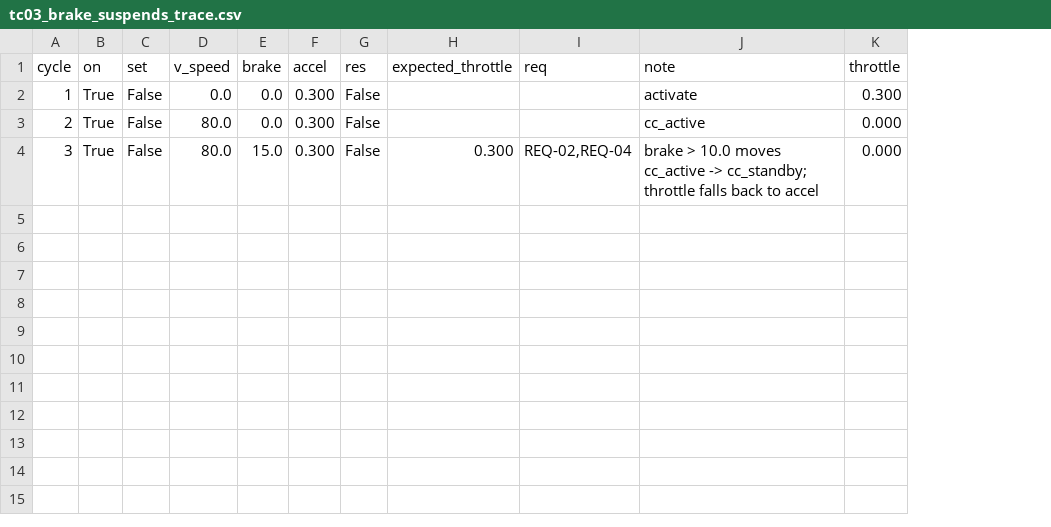
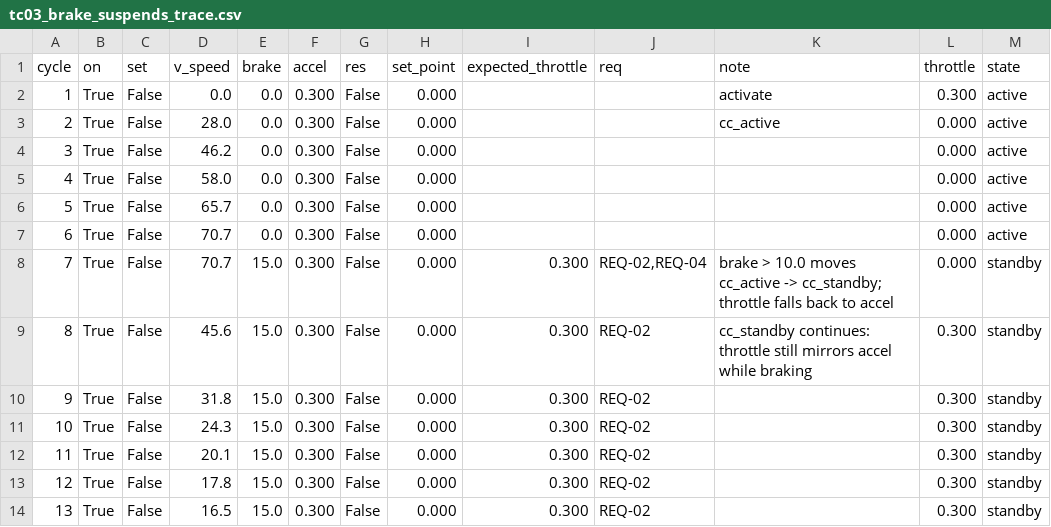
Before and after one commit to alexp25/scade-labs, a CSV file: src/lab3_2/starter/CruiseControl/results/tc03_brake_suspends_trace.csv, drawn as a sheet; addresses are those after the commit; the diff names each change by its address in the sheet, - before the commit and + after, or states it on an @@ line.

```diff
--- a/src/lab3_2/starter/CruiseControl/results/tc03_brake_suspends_trace.csv
+++ b/src/lab3_2/starter/CruiseControl/results/tc03_brake_suspends_trace.csv
+column H (set_point), rows 2-4: all 0.000
+column M (state), rows 2-4: all active
-D3 (v_speed): 80.0
+D3 (v_speed): 28.0
-D4 (v_speed): 80.0
+D4 (v_speed): 46.2
-E4 (brake): 15.0
+E4 (brake): 0.0
-I4 (expected_throttle): 0.300
+I4 (expected_throttle): (empty)
-J4 (req): REQ-02,REQ-04
+J4 (req): (empty)
-K4 (note): brake > 10.0 moves cc_active -> cc_standby; throttle falls back to accel
+K4 (note): (empty)
+row 5: 4 | True | False | 58.0 | 0.0 | 0.300 | False | 0.000 |  |  |  | 0.000 | active
+row 6: 5 | True | False | 65.7 | 0.0 | 0.300 | False | 0.000 |  |  |  | 0.000 | active
+row 7: 6 | True | False | 70.7 | 0.0 | 0.300 | False | 0.000 |  |  |  | 0.000 | active
+row 8: 7 | True | False | 70.7 | 15.0 | 0.300 | False | 0.000 | 0.300 | REQ-02,REQ-04 | brake > 10.0 moves cc_active -> cc_standby; throttle falls back to accel | 0.000 | standby
+row 9: 8 | True | False | 45.6 | 15.0 | 0.300 | False | 0.000 | 0.300 | REQ-02 | cc_standby continues: throttle still mirrors accel while braking | 0.300 | standby
+row 10: 9 | True | False | 31.8 | 15.0 | 0.300 | False | 0.000 | 0.300 | REQ-02 |  | 0.300 | standby
+row 11: 10 | True | False | 24.3 | 15.0 | 0.300 | False | 0.000 | 0.300 | REQ-02 |  | 0.300 | standby
+row 12: 11 | True | False | 20.1 | 15.0 | 0.300 | False | 0.000 | 0.300 | REQ-02 |  | 0.300 | standby
+row 13: 12 | True | False | 17.8 | 15.0 | 0.300 | False | 0.000 | 0.300 | REQ-02 |  | 0.300 | standby
+row 14: 13 | True | False | 16.5 | 15.0 | 0.300 | False | 0.000 | 0.300 | REQ-02 |  | 0.300 | standby
```
Also changed, not shown: src/lab3_2/starter/CruiseControl/results/summary.csv, src/lab3_2/starter/CruiseControl/results/tc02_cc_active_regulates_trace.csv, 21 other files.
